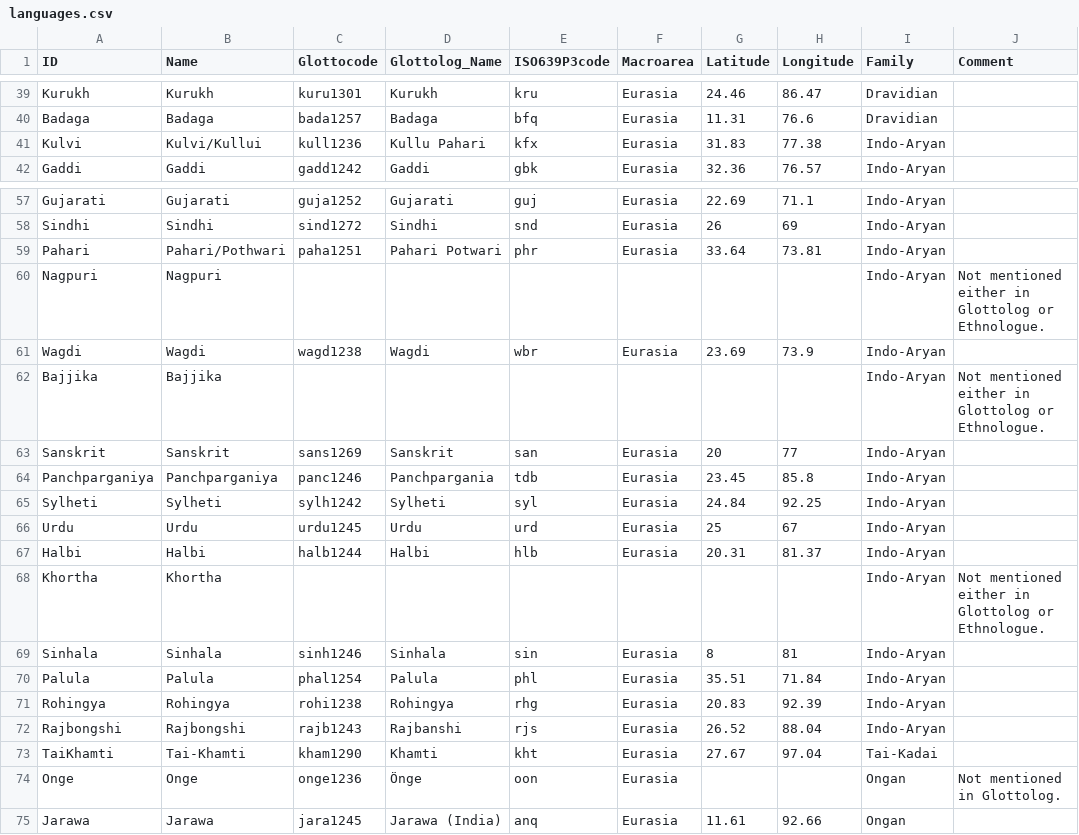
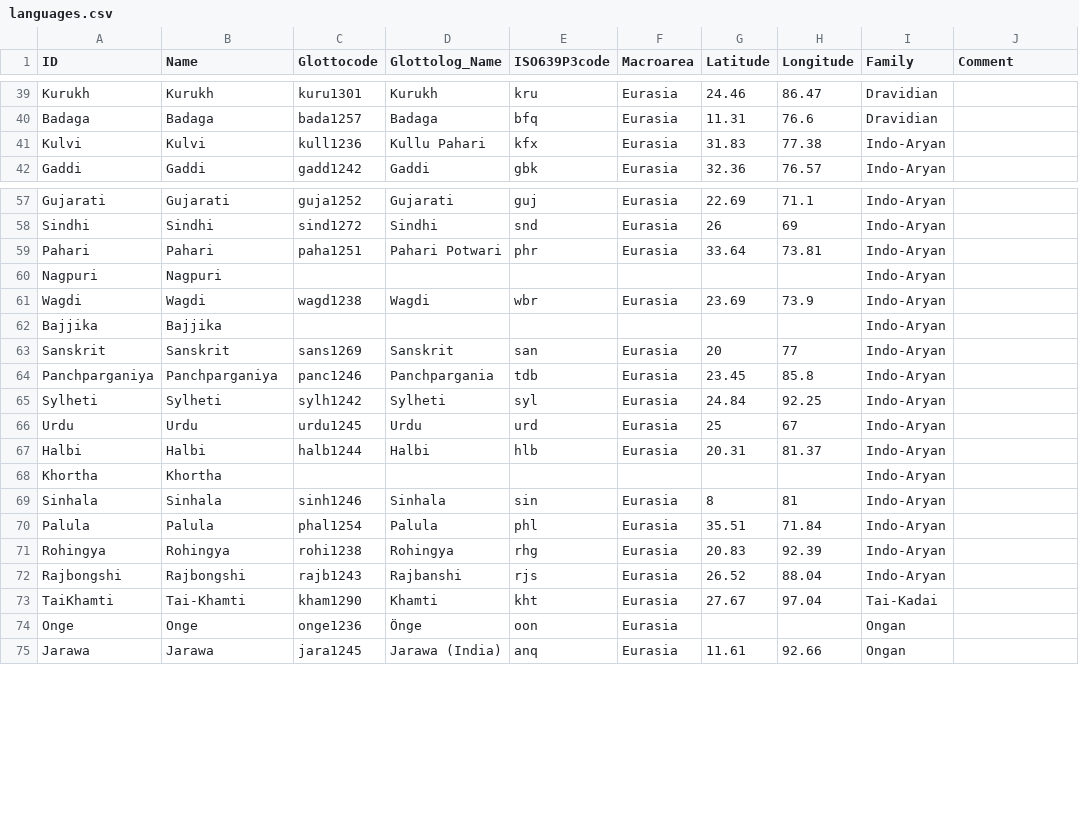
Before and after one commit to numeralbank/sand, a CSV file: cldf/languages.csv, drawn as a sheet; only a part is shown, gaps mark what is left out; the diff covers the shown part only.

```diff
--- a/cldf/languages.csv
+++ b/cldf/languages.csv
@@ -40,3 +40,3 @@ Kurukh,Kurukh,kuru1301,Kurukh,kru,Eurasia,24.46,86.47,Dravidian,
 Badaga,Badaga,bada1257,Badaga,bfq,Eurasia,11.31,76.6,Dravidian,
-Kulvi,Kulvi/Kullui,kull1236,Kullu Pahari,kfx,Eurasia,31.83,77.38,Indo-Aryan,
+Kulvi,Kulvi,kull1236,Kullu Pahari,kfx,Eurasia,31.83,77.38,Indo-Aryan,
 Gaddi,Gaddi,gadd1242,Gaddi,gbk,Eurasia,32.36,76.57,Indo-Aryan,
@@ -58,6 +58,6 @@ Gujarati,Gujarati,guja1252,Gujarati,guj,Eurasia,22.69,71.1,Indo-Aryan,
 Sindhi,Sindhi,sind1272,Sindhi,snd,Eurasia,26,69,Indo-Aryan,
-Pahari,Pahari/Pothwari,paha1251,Pahari Potwari,phr,Eurasia,33.64,73.81,Indo-Aryan,
-Nagpuri,Nagpuri,,,,,,,Indo-Aryan,Not mentioned either in Glottolog or Ethnologue.
+Pahari,Pahari,paha1251,Pahari Potwari,phr,Eurasia,33.64,73.81,Indo-Aryan,
+Nagpuri,Nagpuri,,,,,,,Indo-Aryan,
 Wagdi,Wagdi,wagd1238,Wagdi,wbr,Eurasia,23.69,73.9,Indo-Aryan,
-Bajjika,Bajjika,,,,,,,Indo-Aryan,Not mentioned either in Glottolog or Ethnologue.
+Bajjika,Bajjika,,,,,,,Indo-Aryan,
 Sanskrit,Sanskrit,sans1269,Sanskrit,san,Eurasia,20,77,Indo-Aryan,
@@ -67,3 +67,3 @@ Urdu,Urdu,urdu1245,Urdu,urd,Eurasia,25,67,Indo-Aryan,
 Halbi,Halbi,halb1244,Halbi,hlb,Eurasia,20.31,81.37,Indo-Aryan,
-Khortha,Khortha,,,,,,,Indo-Aryan,Not mentioned either in Glottolog or Ethnologue.
+Khortha,Khortha,,,,,,,Indo-Aryan,
 Sinhala,Sinhala,sinh1246,Sinhala,sin,Eurasia,8,81,Indo-Aryan,
@@ -73,3 +73,3 @@ Rajbongshi,Rajbongshi,rajb1243,Rajbanshi,rjs,Eurasia,26.52,88.04,Indo-Aryan,
 TaiKhamti,Tai-Khamti,kham1290,Khamti,kht,Eurasia,27.67,97.04,Tai-Kadai,
-Onge,Onge,onge1236,Önge,oon,Eurasia,,,Ongan,Not mentioned in Glottolog.
+Onge,Onge,onge1236,Önge,oon,Eurasia,,,Ongan,
 Jarawa,Jarawa,jara1245,Jarawa (India),anq,Eurasia,11.61,92.66,Ongan,
```
Also changed, not shown: 15 edited cells elsewhere in this file, cldf/parameters.csv, etc/concepts.tsv, 10 other files.
